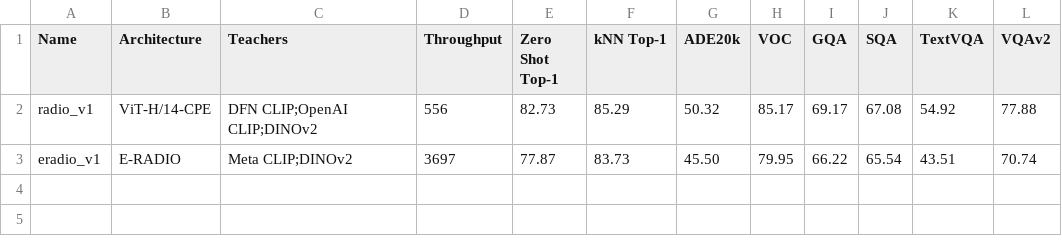
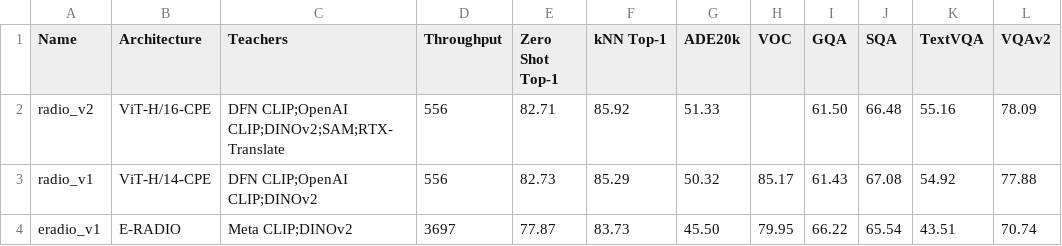
Before and after one commit to NVlabs/RADIO, a CSV file: model_results.csv, drawn as a sheet.

Commit message:
Add the results table to the README

```diff
--- a/model_results.csv
+++ b/model_results.csv
@@ -1,3 +1,4 @@
 Name,Architecture,Teachers,Throughput,Zero Shot Top-1, kNN Top-1,ADE20k,VOC,GQA,SQA,TextVQA,VQAv2
-radio_v1,ViT-H/14-CPE,DFN CLIP;OpenAI CLIP;DINOv2,556,82.73,85.29,50.32,85.17,69.17,67.08,54.92,77.88
+radio_v2,ViT-H/16-CPE,DFN CLIP;OpenAI CLIP;DINOv2;SAM;RTX-Translate,556,82.71,85.92,51.33,,61.50,66.48,55.16,78.09
+radio_v1,ViT-H/14-CPE,DFN CLIP;OpenAI CLIP;DINOv2,556,82.73,85.29,50.32,85.17,61.43,67.08,54.92,77.88
 eradio_v1,E-RADIO,Meta CLIP;DINOv2,3697,77.87,83.73,45.50,79.95,66.22,65.54,43.51,70.74
```
Also changed, not shown: 1 other file.
